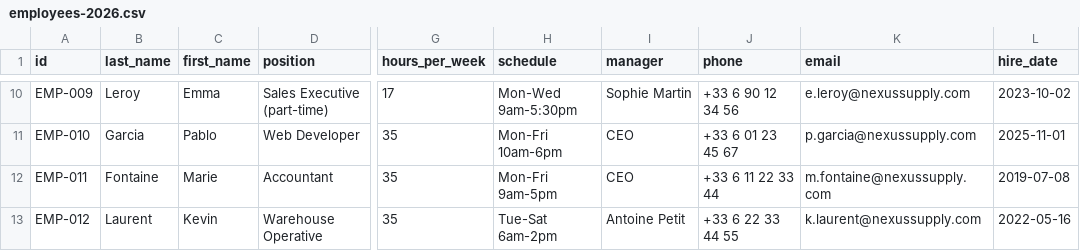
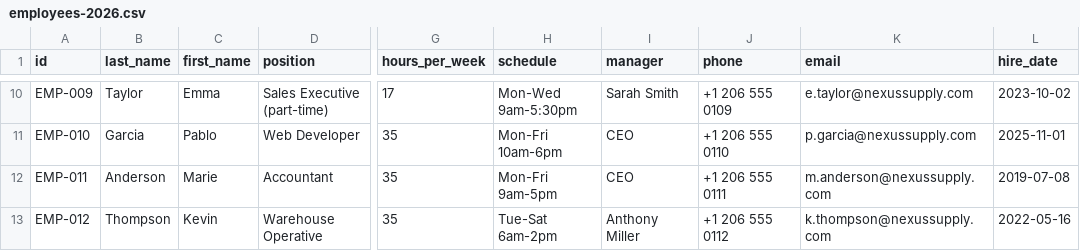
Before and after one commit to VDurocher/RAG-Knowledge-Assistant, a CSV file: knowledge_base/employees-2026.csv, drawn as a sheet; only a part is shown, gaps mark what is left out; the diff covers the shown part only; the diff names each change by its address in the sheet, - before the commit and + after, or states it on an @@ line.

```diff
--- a/knowledge_base/employees-2026.csv
+++ b/knowledge_base/employees-2026.csv
-B10 (last_name): Leroy
+B10 (last_name): Taylor
-I10 (manager): Sophie Martin
+I10 (manager): Sarah Smith
-J10 (phone): +33 6 90 12 34 56
+J10 (phone): +1 206 555 0109
-K10 (email): e.leroy@nexussupply.com
+K10 (email): e.taylor@nexussupply.com
-J11 (phone): +33 6 01 23 45 67
+J11 (phone): +1 206 555 0110
-B12 (last_name): Fontaine
+B12 (last_name): Anderson
-J12 (phone): +33 6 11 22 33 44
+J12 (phone): +1 206 555 0111
-K12 (email): m.fontaine@nexussupply.com
+K12 (email): m.anderson@nexussupply.com
-B13 (last_name): Laurent
+B13 (last_name): Thompson
-I13 (manager): Antoine Petit
+I13 (manager): Anthony Miller
-J13 (phone): +33 6 22 33 44 55
+J13 (phone): +1 206 555 0112
-K13 (email): k.laurent@nexussupply.com
+K13 (email): k.thompson@nexussupply.com
```
Also changed, not shown: 30 edited cells elsewhere in this file, 6 other files.
